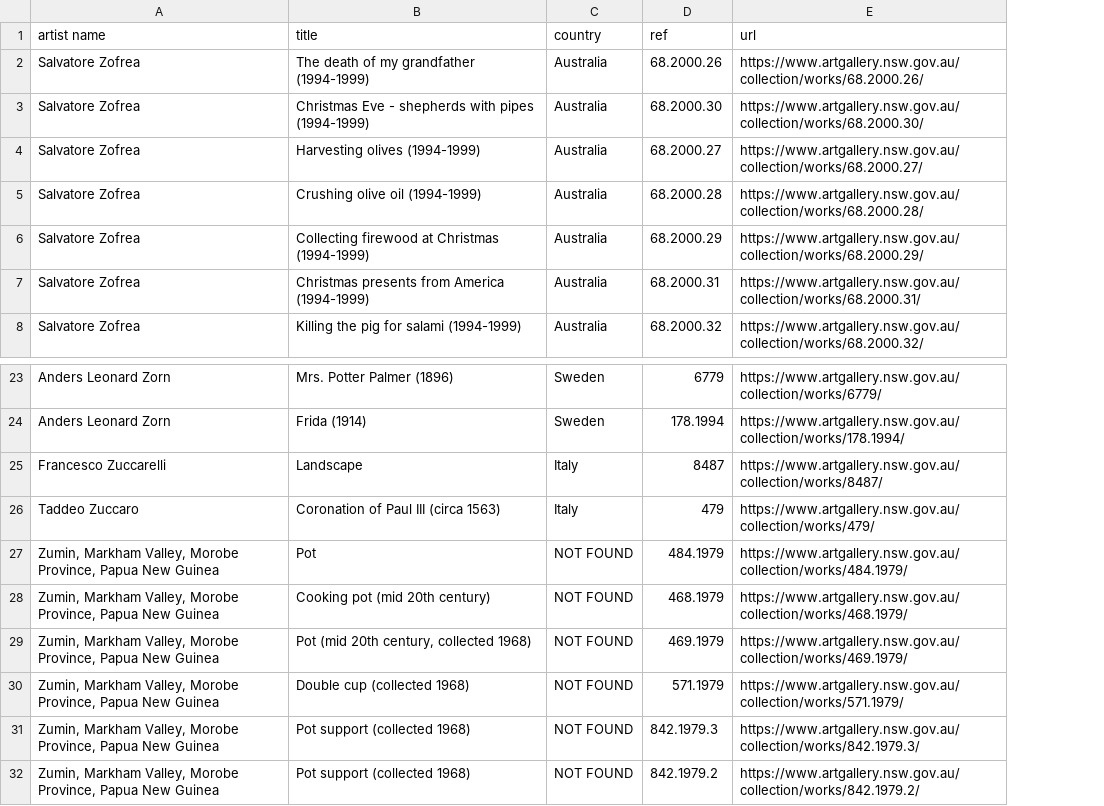
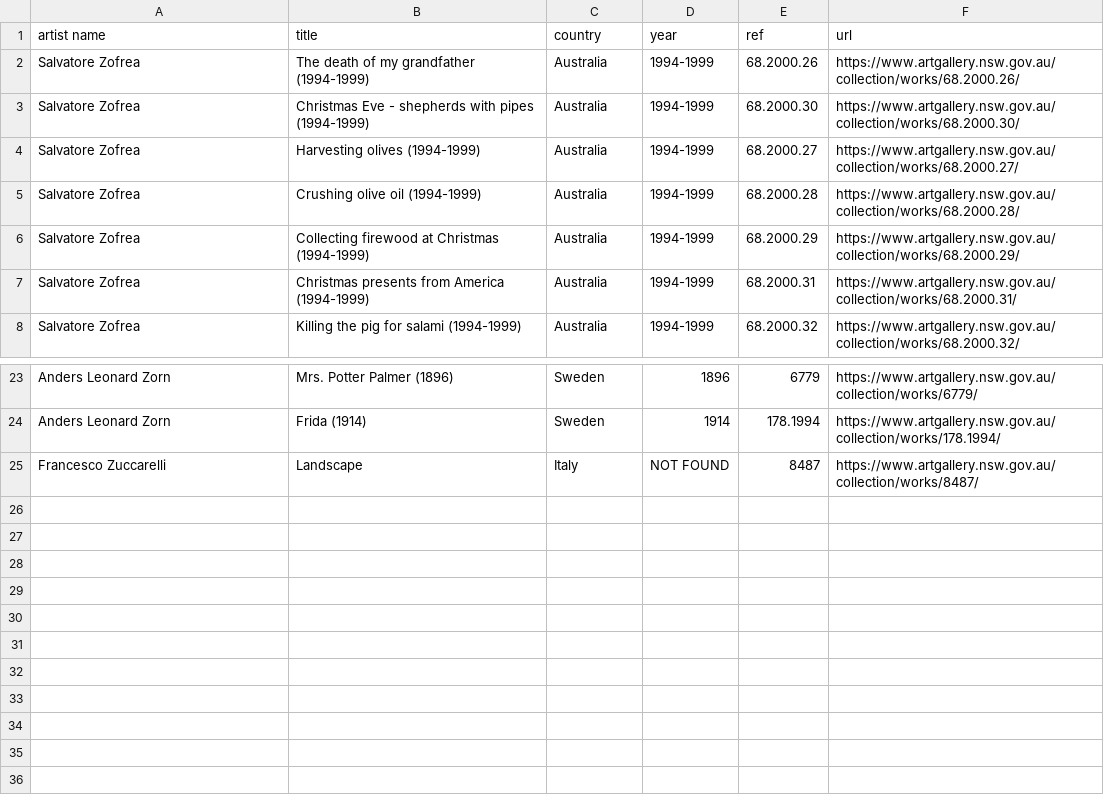
Before and after one commit to xafthabx/web-scraper, a CSV file: list-of-works.csv, drawn as a sheet; only a part is shown, gaps mark what is left out; removed rows and columns are numbered as before the commit, all else as after; the diff names each change by its address in the sheet, - before the commit and + after, or states it on an @@ line.

Commit message:
added year too

```diff
--- a/list-of-works.csv
+++ b/list-of-works.csv
+column D (year), rows 2-8: all 1994-1999; rows 23-25: 1896 | 1914 | NOT FOUND
-row 26: Taddeo Zuccaro | Coronation of Paul III (circa 1563) | Italy | 479 | https://www.artgallery.nsw.gov.au/collection/works/479/
-row 27: Zumin, Markham Valley, Morobe Province, Papua New Guinea | Pot | NOT FOUND | 484.1979 | https://www.artgallery.nsw.gov.au/collection/works/484.1979/
-row 28: Zumin, Markham Valley, Morobe Province, Papua New Guinea | Cooking pot (mid 20th century) | NOT FOUND | 468.1979 | https://www.artgallery.nsw.gov.au/collection/works/468.1979/
-row 29: Zumin, Markham Valley, Morobe Province, Papua New Guinea | Pot (mid 20th century, collected 1968) | NOT FOUND | 469.1979 | https://www.artgallery.nsw.gov.au/collection/works/469.1979/
-row 30: Zumin, Markham Valley, Morobe Province, Papua New Guinea | Double cup (collected 1968) | NOT FOUND | 571.1979 | https://www.artgallery.nsw.gov.au/collection/works/571.1979/
-row 31: Zumin, Markham Valley, Morobe Province, Papua New Guinea | Pot support (collected 1968) | NOT FOUND | 842.1979.3 | https://www.artgallery.nsw.gov.au/collection/works/842.1979.3/
-row 32: Zumin, Markham Valley, Morobe Province, Papua New Guinea | Pot support (collected 1968) | NOT FOUND | 842.1979.2 | https://www.artgallery.nsw.gov.au/collection/works/842.1979.2/
```
Also changed, not shown: 2 other files.
